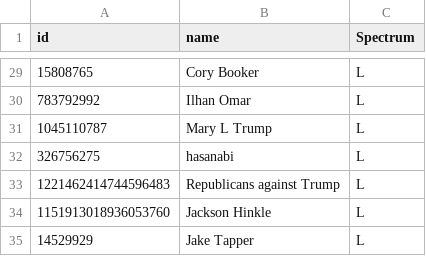
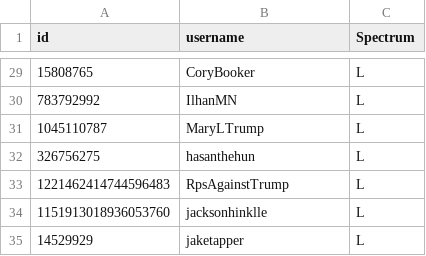
Before and after one commit to Aesonnn/X-Signal, a CSV file: ids.csv, drawn as a sheet; only a part is shown, gaps mark what is left out; the diff covers the shown part only.

```diff
--- a/ids.csv
+++ b/ids.csv
@@ -1 +1 @@
-id,name, Spectrum
+id,username,Spectrum
@@ -29,7 +29,7 @@ id,name, Spectrum
-15808765,Cory Booker,L
-783792992,Ilhan Omar,L
-1045110787,Mary L Trump,L
-326756275,hasanabi,L
-1221462414744596483,Republicans against Trump,L
-1151913018936053760,Jackson Hinkle,L
-14529929,Jake Tapper,L
+15808765,CoryBooker,L
+783792992,IlhanMN,L
+1045110787,MaryLTrump,L
+326756275,hasanthehun,L
+1221462414744596483,RpsAgainstTrump,L
+1151913018936053760,jacksonhinklle,L
+14529929,jaketapper,L
```
Also changed, not shown: 26 edited cells elsewhere in this file, 16 other files.
